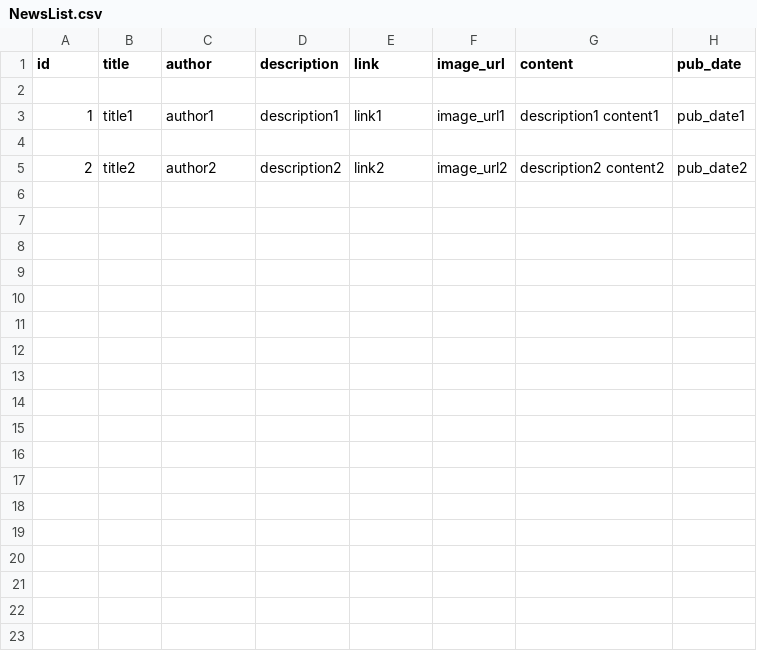
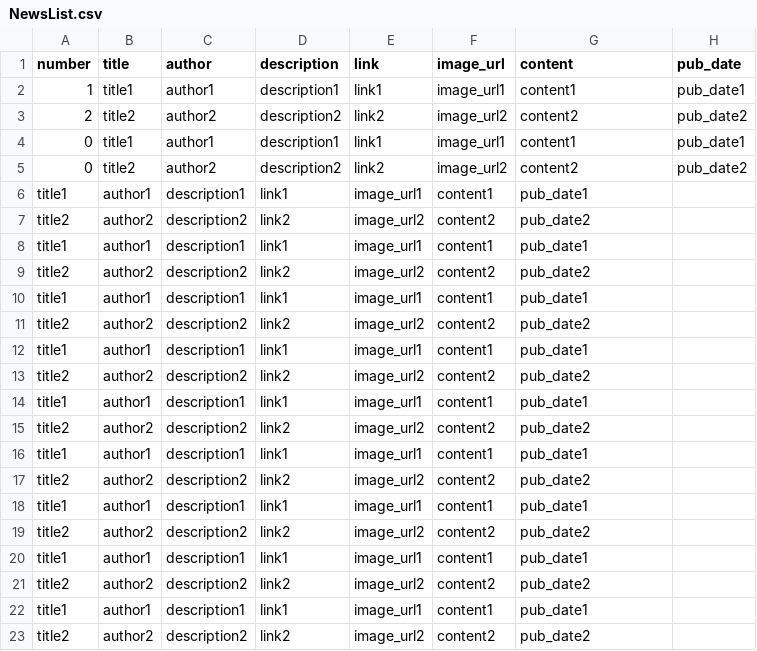
Before and after one commit to SolaireFR/VeilleInfoBot, a CSV file: res/NewsList.csv, drawn as a sheet.

```diff
--- a/res/NewsList.csv
+++ b/res/NewsList.csv
@@ -1,5 +1,23 @@
-id,title,author,description,link,image_url,content,pub_date
-
-1,title1,author1,description1,link1,image_url1,description1 content1,pub_date1
-
-2,title2,author2,description2,link2,image_url2,description2 content2,pub_date2
+number,title,author,description,link,image_url,content,pub_date
+1,title1,author1,description1,link1,image_url1,content1,pub_date1
+2,title2,author2,description2,link2,image_url2,content2,pub_date2
+0,title1,author1,description1,link1,image_url1,content1,pub_date1
+0,title2,author2,description2,link2,image_url2,content2,pub_date2
+title1,author1,description1,link1,image_url1,content1,pub_date1
+title2,author2,description2,link2,image_url2,content2,pub_date2
+title1,author1,description1,link1,image_url1,content1,pub_date1
+title2,author2,description2,link2,image_url2,content2,pub_date2
+title1,author1,description1,link1,image_url1,content1,pub_date1
+title2,author2,description2,link2,image_url2,content2,pub_date2
+title1,author1,description1,link1,image_url1,content1,pub_date1
+title2,author2,description2,link2,image_url2,content2,pub_date2
+title1,author1,description1,link1,image_url1,content1,pub_date1
+title2,author2,description2,link2,image_url2,content2,pub_date2
+title1,author1,description1,link1,image_url1,content1,pub_date1
+title2,author2,description2,link2,image_url2,content2,pub_date2
+title1,author1,description1,link1,image_url1,content1,pub_date1
+title2,author2,description2,link2,image_url2,content2,pub_date2
+title1,author1,description1,link1,image_url1,content1,pub_date1
+title2,author2,description2,link2,image_url2,content2,pub_date2
+title1,author1,description1,link1,image_url1,content1,pub_date1
+title2,author2,description2,link2,image_url2,content2,pub_date2
```
Also changed, not shown: 7 other files.
